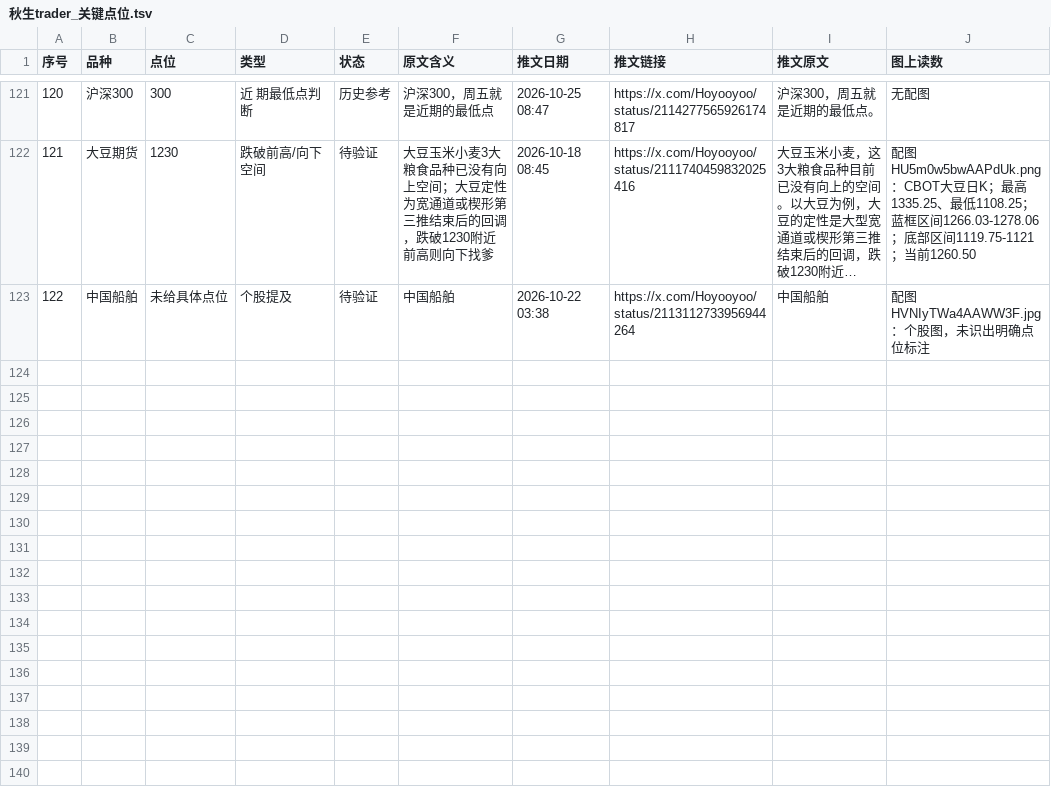
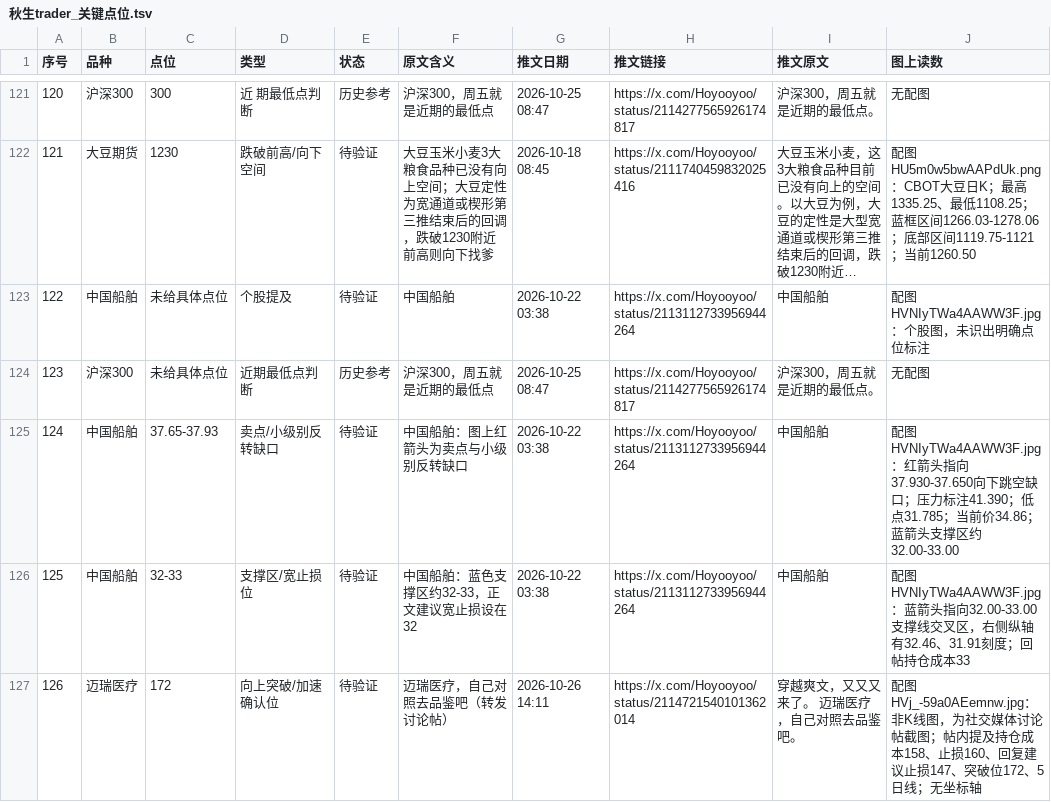
Before and after one commit to jianzhishuai/qiusheng-levels, a TSV file: 秋生trader_关键点位.tsv, drawn as a sheet; only a part is shown, gaps mark what is left out; long unchanged cells end in …; the diff names each change by its address in the sheet, - before the commit and + after, or states it on an @@ line.

Commit message:
Update 秋生trader_关键点位.tsv

```diff
--- a/秋生trader_关键点位.tsv
+++ b/秋生trader_关键点位.tsv
+row 124: 123 | 沪深300 | 未给具体点位 | 近期最低点判断 | 历史参考 | 沪深300，周五就是近期的最低点 | 2026-10-25 08:47 | https://x.com/Hoyooyoo/status/2114277565926174817 | 沪深300，周五就是近期的最低点。 | 无配图
+row 125: 124 | 中国船舶 | 37.65-37.93 | 卖点/小级别反转缺口 | 待验证 | 中国船舶：图上红箭头为卖点与小级别反转缺口 | 2026-10-22 03:38 | https://x.com/Hoyooyoo/status/2113112733956944264 | 中国船舶 | 配图HVNIyTWa4AAWW3F.jpg：红箭头指向37.930-37.650向下跳空缺口；压力标注41.390；低点31.785；当前价34.86；蓝箭头支撑区约32.00-33.00
+row 126: 125 | 中国船舶 | 32-33 | 支撑区/宽止损位 | 待验证 | 中国船舶：蓝色支撑区约32-33，正文建议宽止损设在32 | 2026-10-22 03:38 | https://x.com/Hoyooyoo/status/2113112733956944264 | 中国船舶 | 配图HVNIyTWa4AAWW3F.jpg：蓝箭头指向32.00-33.00支撑线交叉区，右侧纵轴有32.46、31.91刻度；回帖持仓成本33
+row 127: 126 | 迈瑞医疗 | 172 | 向上突破/加速确认位 | 待验证 | 迈瑞医疗，自己对照去品鉴吧（转发讨论帖） | 2026-10-26 14:11 | https://x.com/Hoyooyoo/status/2114721540101362014 | 穿越爽文，又又又来了。 迈瑞医疗，自己对照去品鉴吧。 | 配图HVj_-59a0AEemnw.jpg：非K线图，为社交媒体讨论帖截图；帖内提及持仓成本158、止损160、回复建议止损147、突破位172、5日线；无坐标轴
```
